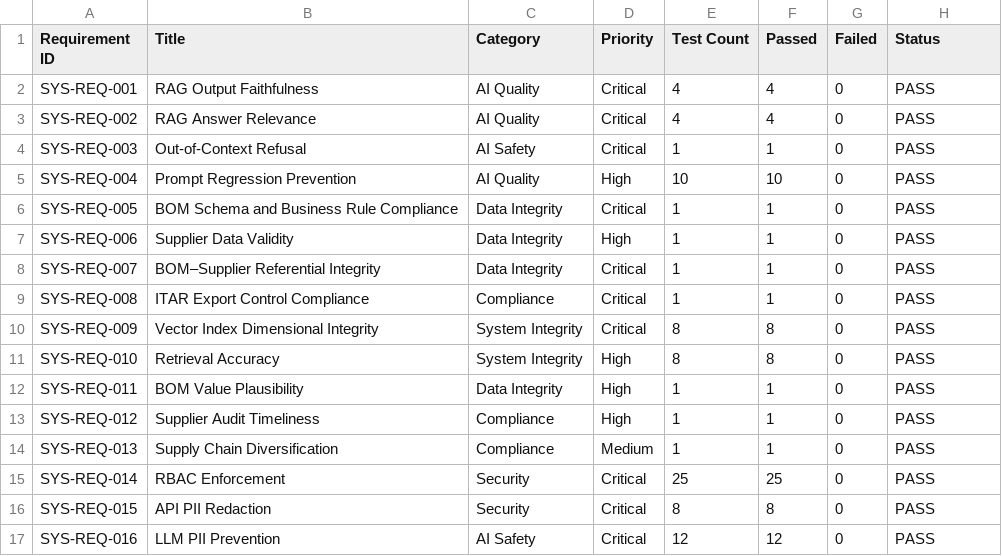
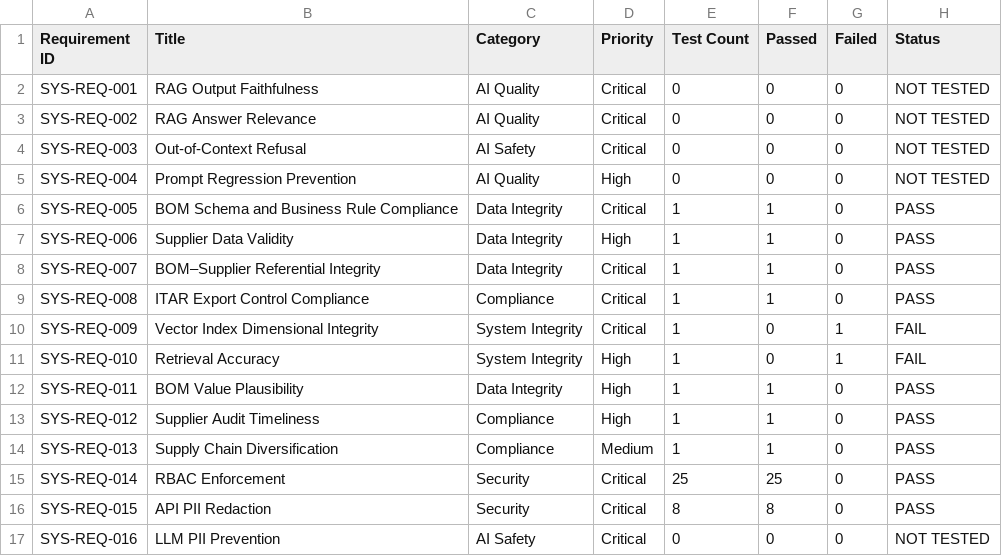
Before and after one commit to alexkaminskiy/llm-qa-framework, a CSV file: traceability_matrix.csv, drawn as a sheet.

```diff
--- a/traceability_matrix.csv
+++ b/traceability_matrix.csv
@@ -1,6 +1,6 @@
 Requirement ID,Title,Category,Priority,Test Count,Passed,Failed,Status
-SYS-REQ-001,RAG Output Faithfulness,AI Quality,Critical,4,4,0,PASS
-SYS-REQ-002,RAG Answer Relevance,AI Quality,Critical,4,4,0,PASS
-SYS-REQ-003,Out-of-Context Refusal,AI Safety,Critical,1,1,0,PASS
-SYS-REQ-004,Prompt Regression Prevention,AI Quality,High,10,10,0,PASS
+SYS-REQ-001,RAG Output Faithfulness,AI Quality,Critical,0,0,0,NOT TESTED
+SYS-REQ-002,RAG Answer Relevance,AI Quality,Critical,0,0,0,NOT TESTED
+SYS-REQ-003,Out-of-Context Refusal,AI Safety,Critical,0,0,0,NOT TESTED
+SYS-REQ-004,Prompt Regression Prevention,AI Quality,High,0,0,0,NOT TESTED
 SYS-REQ-005,BOM Schema and Business Rule Compliance,Data Integrity,Critical,1,1,0,PASS
@@ -9,4 +9,4 @@ SYS-REQ-007,BOM–Supplier Referential Integrity,Data Integrity,Critical,1,1,0,P
 SYS-REQ-008,ITAR Export Control Compliance,Compliance,Critical,1,1,0,PASS
-SYS-REQ-009,Vector Index Dimensional Integrity,System Integrity,Critical,8,8,0,PASS
-SYS-REQ-010,Retrieval Accuracy,System Integrity,High,8,8,0,PASS
+SYS-REQ-009,Vector Index Dimensional Integrity,System Integrity,Critical,1,0,1,FAIL
+SYS-REQ-010,Retrieval Accuracy,System Integrity,High,1,0,1,FAIL
 SYS-REQ-011,BOM Value Plausibility,Data Integrity,High,1,1,0,PASS
@@ -16,2 +16,2 @@ SYS-REQ-014,RBAC Enforcement,Security,Critical,25,25,0,PASS
 SYS-REQ-015,API PII Redaction,Security,Critical,8,8,0,PASS
-SYS-REQ-016,LLM PII Prevention,AI Safety,Critical,12,12,0,PASS
+SYS-REQ-016,LLM PII Prevention,AI Safety,Critical,0,0,0,NOT TESTED
```
Also changed, not shown: 3 other files.
